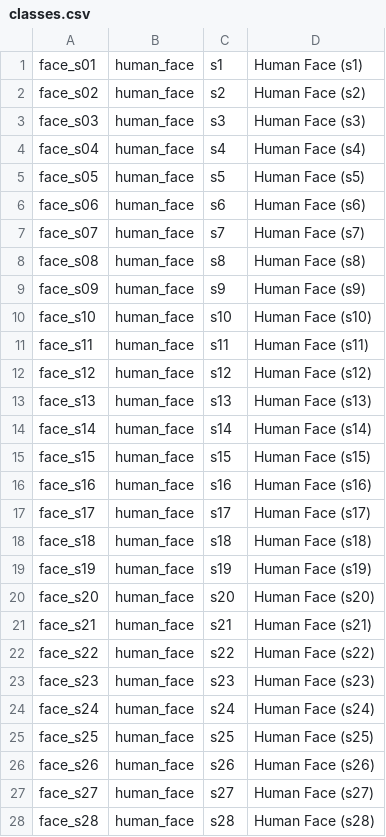
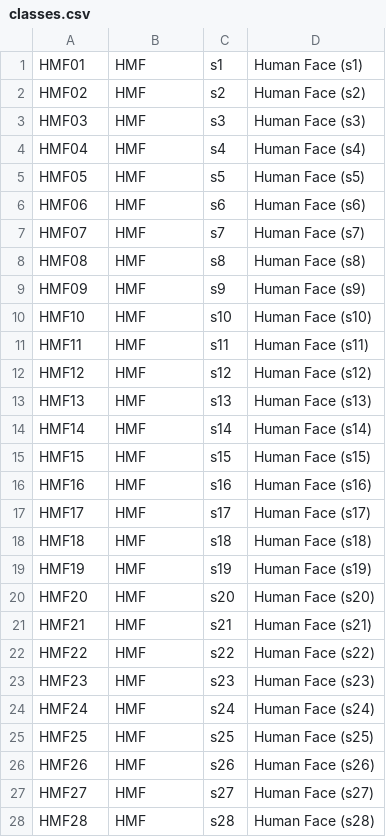
Before and after one commit to peizhe/HFRW, a CSV file: database/initial_import/data/classes.csv, drawn as a sheet; only a part is shown; the diff covers the shown part only.

Commit message:
HFRW: import images

```diff
--- a/database/initial_import/data/classes.csv
+++ b/database/initial_import/data/classes.csv
@@ -1,28 +1,28 @@
-face_s01,human_face,s1,Human Face (s1)
-face_s02,human_face,s2,Human Face (s2)
-face_s03,human_face,s3,Human Face (s3)
-face_s04,human_face,s4,Human Face (s4)
-face_s05,human_face,s5,Human Face (s5)
-face_s06,human_face,s6,Human Face (s6)
-face_s07,human_face,s7,Human Face (s7)
-face_s08,human_face,s8,Human Face (s8)
-face_s09,human_face,s9,Human Face (s9)
-face_s10,human_face,s10,Human Face (s10)
-face_s11,human_face,s11,Human Face (s11)
-face_s12,human_face,s12,Human Face (s12)
-face_s13,human_face,s13,Human Face (s13)
-face_s14,human_face,s14,Human Face (s14)
-face_s15,human_face,s15,Human Face (s15)
-face_s16,human_face,s16,Human Face (s16)
-face_s17,human_face,s17,Human Face (s17)
-face_s18,human_face,s18,Human Face (s18)
-face_s19,human_face,s19,Human Face (s19)
-face_s20,human_face,s20,Human Face (s20)
-face_s21,human_face,s21,Human Face (s21)
-face_s22,human_face,s22,Human Face (s22)
-face_s23,human_face,s23,Human Face (s23)
-face_s24,human_face,s24,Human Face (s24)
-face_s25,human_face,s25,Human Face (s25)
-face_s26,human_face,s26,Human Face (s26)
-face_s27,human_face,s27,Human Face (s27)
-face_s28,human_face,s28,Human Face (s28)
+HMF01,HMF,s1,Human Face (s1)
+HMF02,HMF,s2,Human Face (s2)
+HMF03,HMF,s3,Human Face (s3)
+HMF04,HMF,s4,Human Face (s4)
+HMF05,HMF,s5,Human Face (s5)
+HMF06,HMF,s6,Human Face (s6)
+HMF07,HMF,s7,Human Face (s7)
+HMF08,HMF,s8,Human Face (s8)
+HMF09,HMF,s9,Human Face (s9)
+HMF10,HMF,s10,Human Face (s10)
+HMF11,HMF,s11,Human Face (s11)
+HMF12,HMF,s12,Human Face (s12)
+HMF13,HMF,s13,Human Face (s13)
+HMF14,HMF,s14,Human Face (s14)
+HMF15,HMF,s15,Human Face (s15)
+HMF16,HMF,s16,Human Face (s16)
+HMF17,HMF,s17,Human Face (s17)
+HMF18,HMF,s18,Human Face (s18)
+HMF19,HMF,s19,Human Face (s19)
+HMF20,HMF,s20,Human Face (s20)
+HMF21,HMF,s21,Human Face (s21)
+HMF22,HMF,s22,Human Face (s22)
+HMF23,HMF,s23,Human Face (s23)
+HMF24,HMF,s24,Human Face (s24)
+HMF25,HMF,s25,Human Face (s25)
+HMF26,HMF,s26,Human Face (s26)
+HMF27,HMF,s27,Human Face (s27)
+HMF28,HMF,s28,Human Face (s28)
```
Also changed, not shown: 24 edited cells elsewhere in this file, 2 other files.
